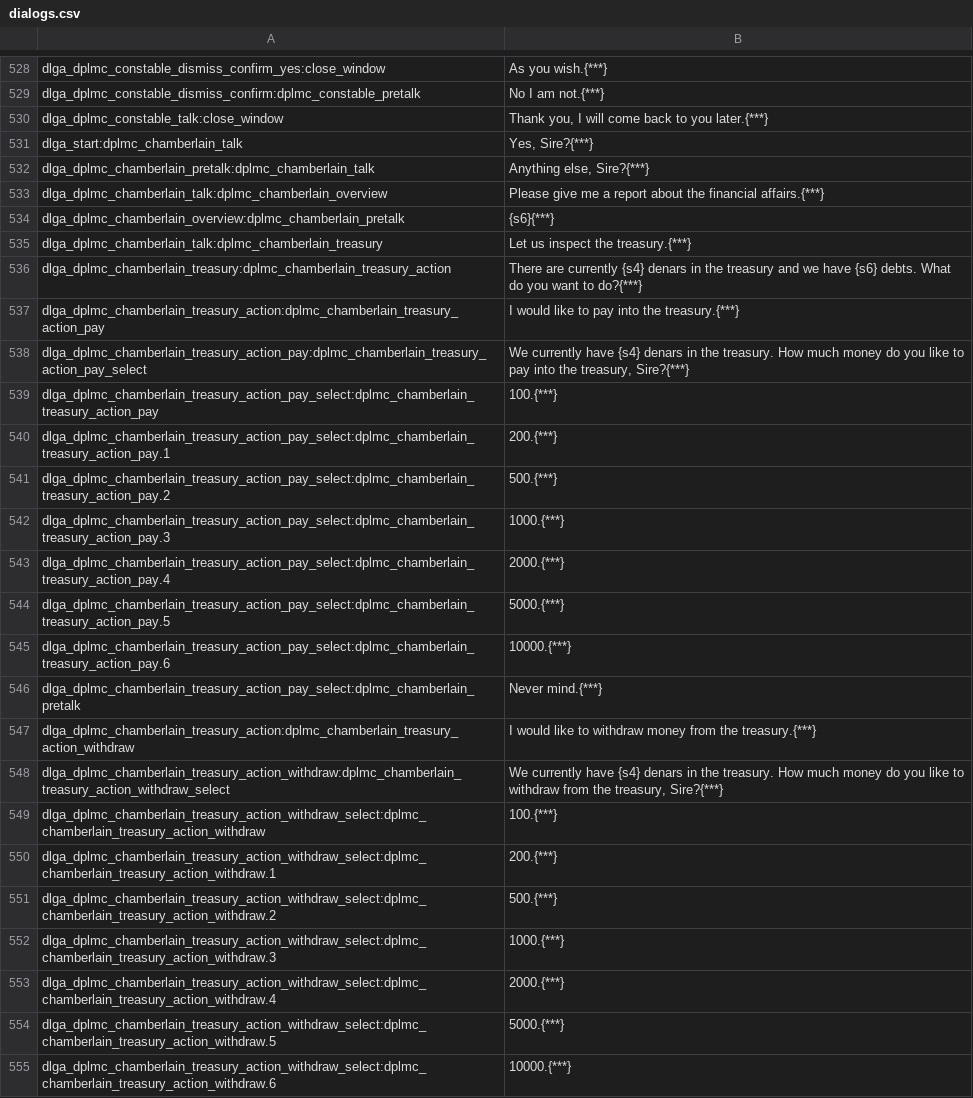
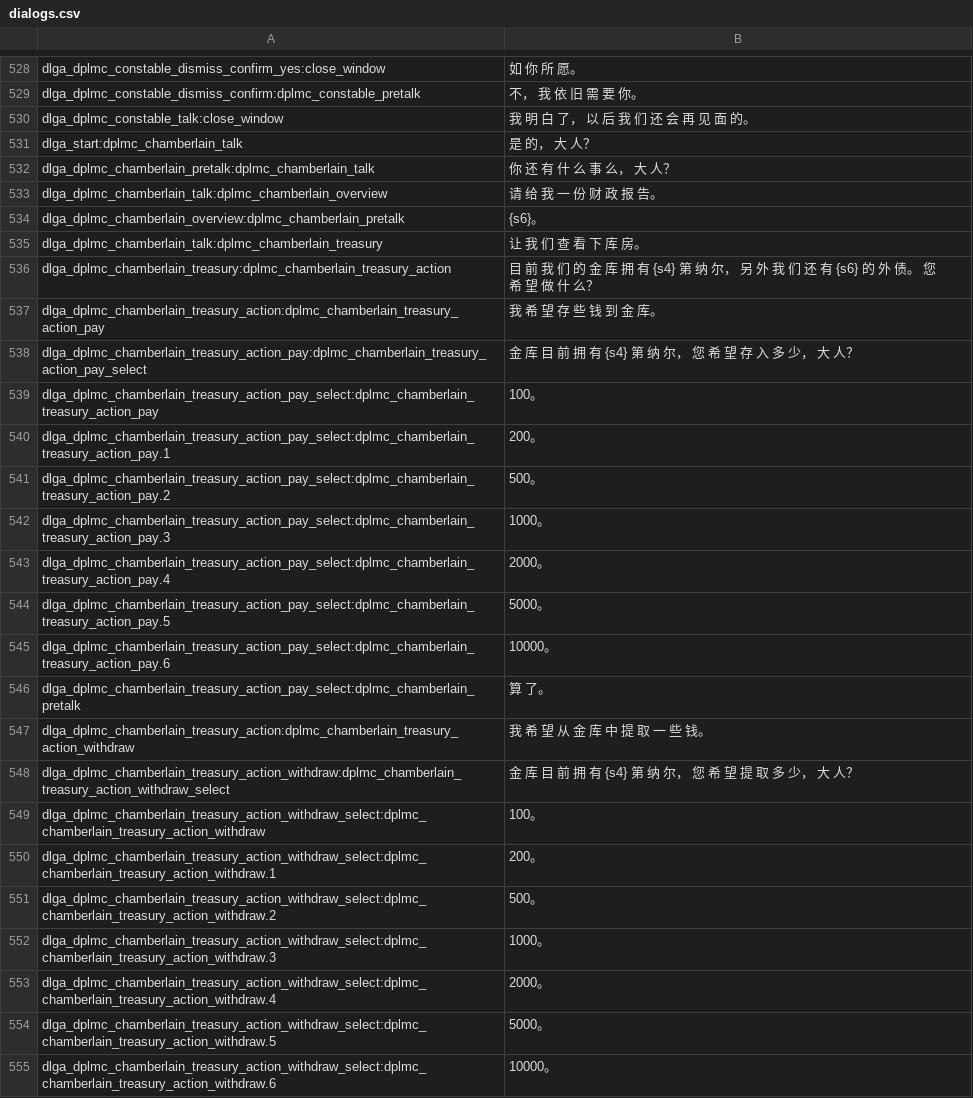
Before and after one commit to zac123456789123/mountblade-ad1257svn-chinese-translation, a CSV file: cns/dialogs.csv, drawn as a sheet; only a part is shown, gaps mark what is left out; the diff covers the shown part only; the diff names each change by its address in the sheet, - before the commit and + after, or states it on an @@ line.

```diff
--- a/cns/dialogs.csv
+++ b/cns/dialogs.csv
-B528: As you wish.{***}
+B528: 如 你 所 愿。
-B529: No I am not.{***}
+B529: 不， 我 依 旧 需 要 你。
-B530: Thank you, I will come back to you later.{***}
+B530: 我 明 白 了， 以 后 我 们 还 会 再 见 面 的。
-B531: Yes, Sire?{***}
+B531: 是 的， 大 人？
-B532: Anything else, Sire?{***}
+B532: 你 还 有 什 么 事 么， 大 人？
-B533: Please give me a report about the financial affairs.{***}
+B533: 请 给 我 一 份 财 政 报 告。
-B534: {s6}{***}
+B534: {s6}。
-B535: Let us inspect the treasury.{***}
+B535: 让 我 们 查 看 下 库 房。
-B536: There are currently {s4} denars in the treasury and we have {s6} debts. What do you want to do?{***}
+B536: 目 前 我 们 的 金 库 拥 有 {s4} 第 纳 尔， 另 外 我 们 还 有 {s6} 的 外 债。 您 希 望 做 什 么？
-B537: I would like to pay into the treasury.{***}
+B537: 我 希 望 存 些 钱 到 金 库。
-B538: We currently have {s4} denars in the treasury. How much money do you like to pay into the treasury, Sire?{***}
+B538: 金 库 目 前 拥 有 {s4} 第 纳 尔， 您 希 望 存 入 多 少， 大 人？
-B539: 100.{***}
+B539: 100。
-B540: 200.{***}
+B540: 200。
-B541: 500.{***}
+B541: 500。
-B542: 1000.{***}
+B542: 1000。
-B543: 2000.{***}
+B543: 2000。
-B544: 5000.{***}
+B544: 5000。
-B545: 10000.{***}
+B545: 10000。
-B546: Never mind.{***}
+B546: 算 了。
-B547: I would like to withdraw money from the treasury.{***}
+B547: 我 希 望 从 金 库 中 提 取 一 些 钱。
-B548: We currently have {s4} denars in the treasury. How much money do you like to withdraw from the treasury, Sire?{***}
+B548: 金 库 目 前 拥 有 {s4} 第 纳 尔， 您 希 望 提 取 多 少， 大 人？
-B549: 100.{***}
+B549: 100。
-B550: 200.{***}
+B550: 200。
-B551: 500.{***}
+B551: 500。
-B552: 1000.{***}
+B552: 1000。
-B553: 2000.{***}
+B553: 2000。
-B554: 5000.{***}
+B554: 5000。
-B555: 10000.{***}
+B555: 10000。
```
Also changed, not shown: 165 edited cells elsewhere in this file.
